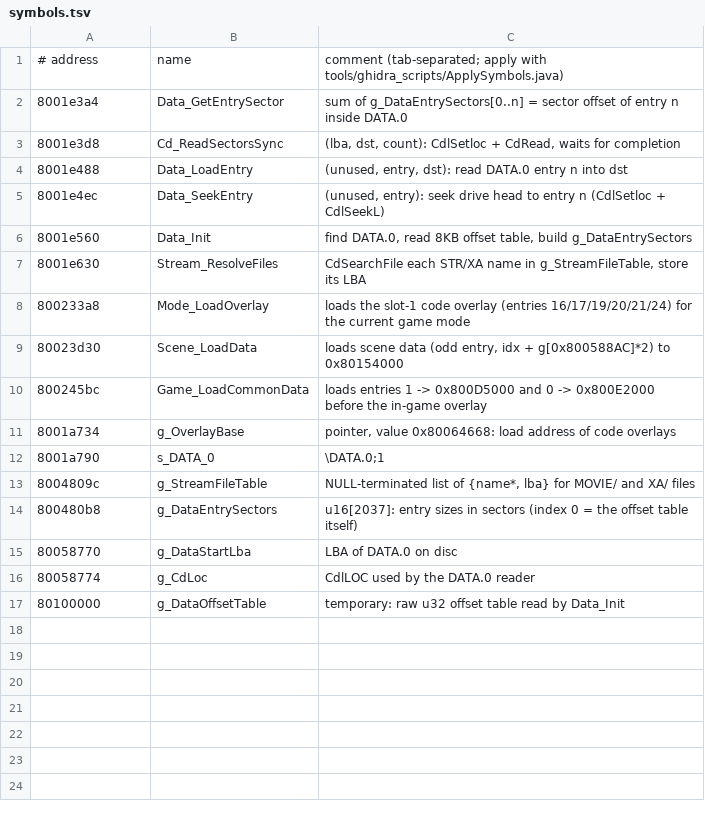
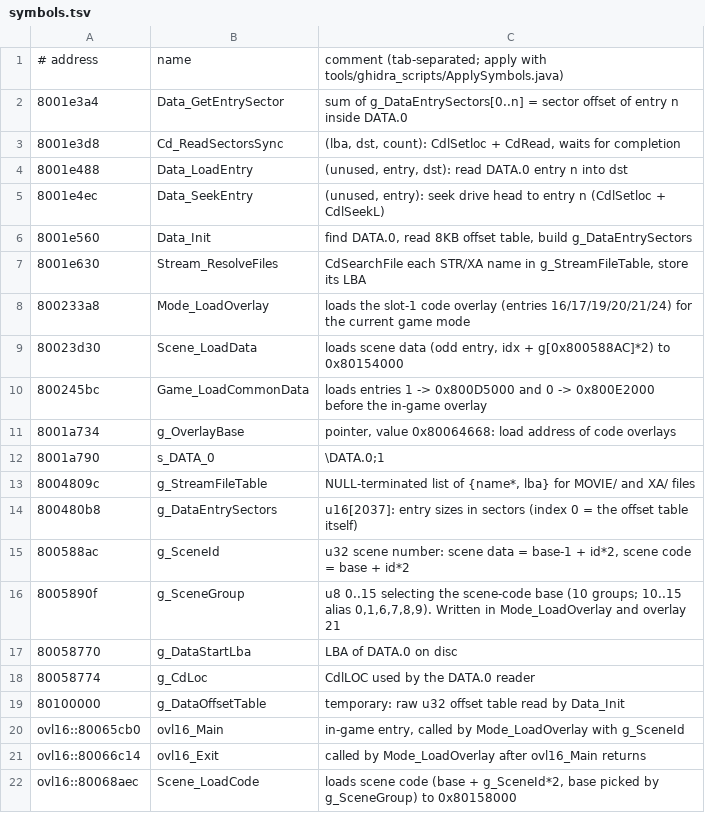
Before and after one commit to lucasbastos/crisis-beat-decomp, a TSV file: notes/symbols.tsv, drawn as a sheet.

```diff
--- a/notes/symbols.tsv
+++ b/notes/symbols.tsv
@@ -14,2 +14,4 @@
 800480b8	g_DataEntrySectors	u16[2037]: entry sizes in sectors (index 0 = the offset table itself)
+800588ac	g_SceneId	u32 scene number: scene data = base-1 + id*2, scene code = base + id*2
+8005890f	g_SceneGroup	u8 0..15 selecting the scene-code base (10 groups; 10..15 alias 0,1,6,7,8,9). Written in Mode_LoadOverlay and overlay 21
 80058770	g_DataStartLba	LBA of DATA.0 on disc
@@ -17 +19,4 @@
 80100000	g_DataOffsetTable	temporary: raw u32 offset table read by Data_Init
+ovl16::80065cb0	ovl16_Main	in-game entry, called by Mode_LoadOverlay with g_SceneId
+ovl16::80066c14	ovl16_Exit	called by Mode_LoadOverlay after ovl16_Main returns
+ovl16::80068aec	Scene_LoadCode	loads scene code (base + g_SceneId*2, base picked by g_SceneGroup) to 0x80158000
```
Also changed, not shown: 7 other files.
